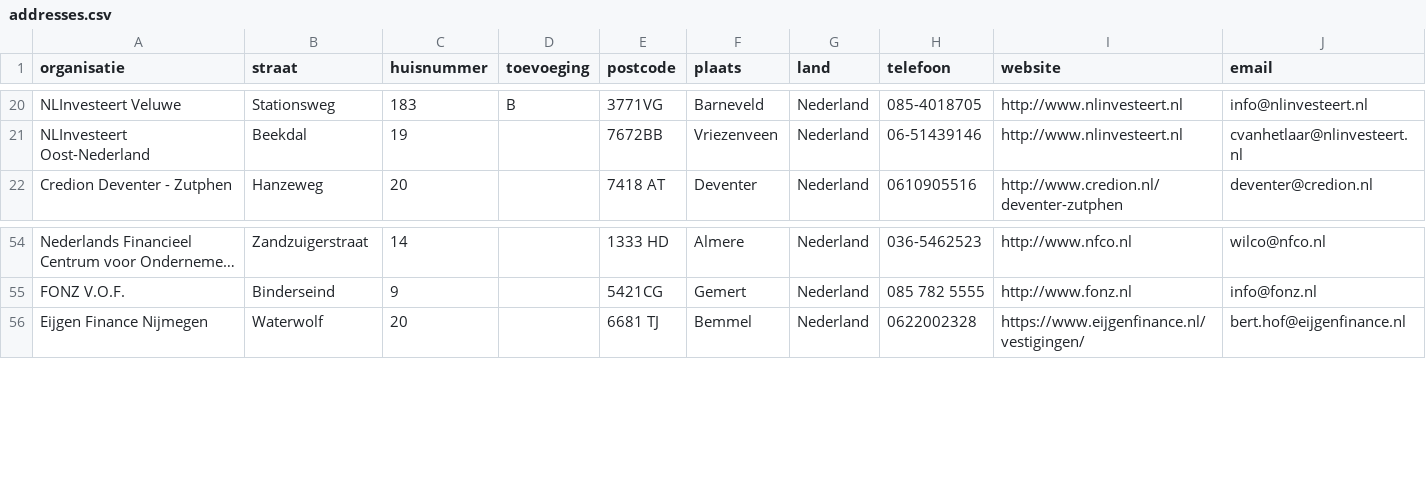
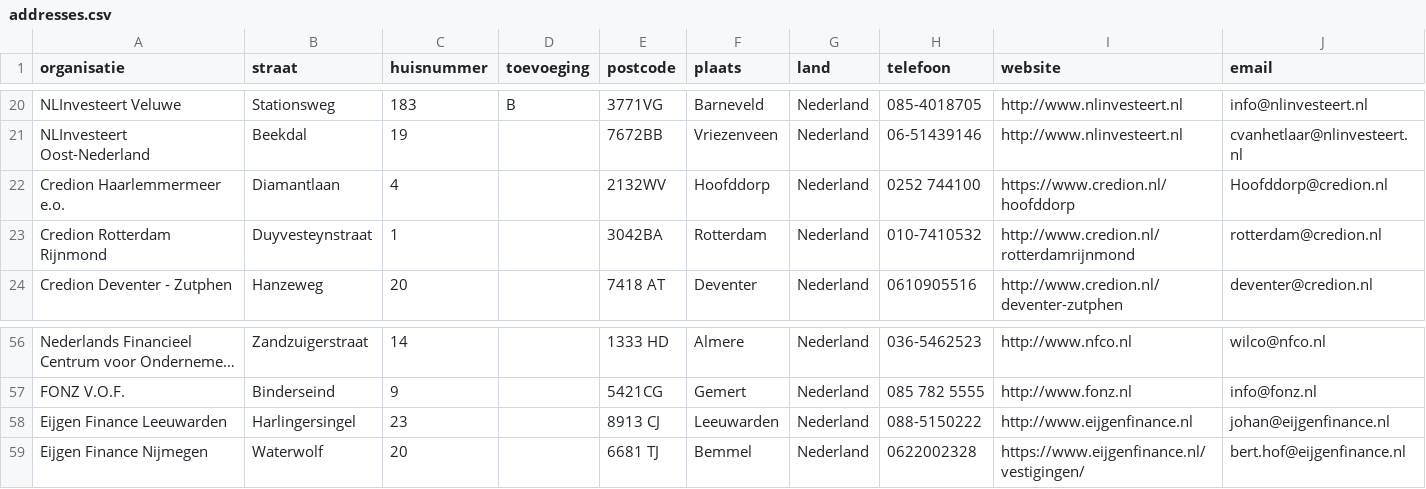
Before and after one commit to Stichting-MKB-Financiering/update-advisors, a CSV file: addresses.csv, drawn as a sheet; only a part is shown, gaps mark what is left out; long unchanged cells end in ….

```diff
--- a/addresses.csv
+++ b/addresses.csv
@@ -21,2 +21,4 @@
 "NLInvesteert Oost-Nederland", "Beekdal", "19", , "7672BB", "Vriezenveen", "Nederland", "06-51439146", "http://www.nlinvesteert.nl", "cvanhetlaar@nlinvesteert.nl"
+"Credion Haarlemmermeer e.o.", "Diamantlaan", "4", , "2132WV", "Hoofddorp", "Nederland", "0252 744100", "https://www.credion.nl/hoofddorp", "Hoofddorp@credion.nl"
+"Credion Rotterdam Rijnmond", "Duyvesteynstraat", "1", , "3042BA", "Rotterdam", "Nederland", "010-7410532", "http://www.credion.nl/rotterdamrijnmond", "rotterdam@credion.nl"
 "Credion Deventer - Zutphen", "Hanzeweg", "20", , "7418 AT", "Deventer", "Nederland", "0610905516", "http://www.credion.nl/deventer-zutphen", "deventer@credion.nl"
@@ -55,2 +57,3 @@
 "FONZ V.O.F.", "Binderseind", "9", , "5421CG", "Gemert", "Nederland", "085 782 5555", "http://www.fonz.nl", "info@fonz.nl"
+"Eijgen Finance Leeuwarden", "Harlingersingel", "23", , "8913 CJ", "Leeuwarden", "Nederland", "088-5150222", "http://www.eijgenfinance.nl", "johan@eijgenfinance.nl"
 "Eijgen Finance Nijmegen", "Waterwolf", "20", , "6681 TJ", "Bemmel", "Nederland", "0622002328", "https://www.eijgenfinance.nl/vestigingen/", "bert.hof@eijgenfinance.nl"
```
Also changed, not shown: 1 other file.
